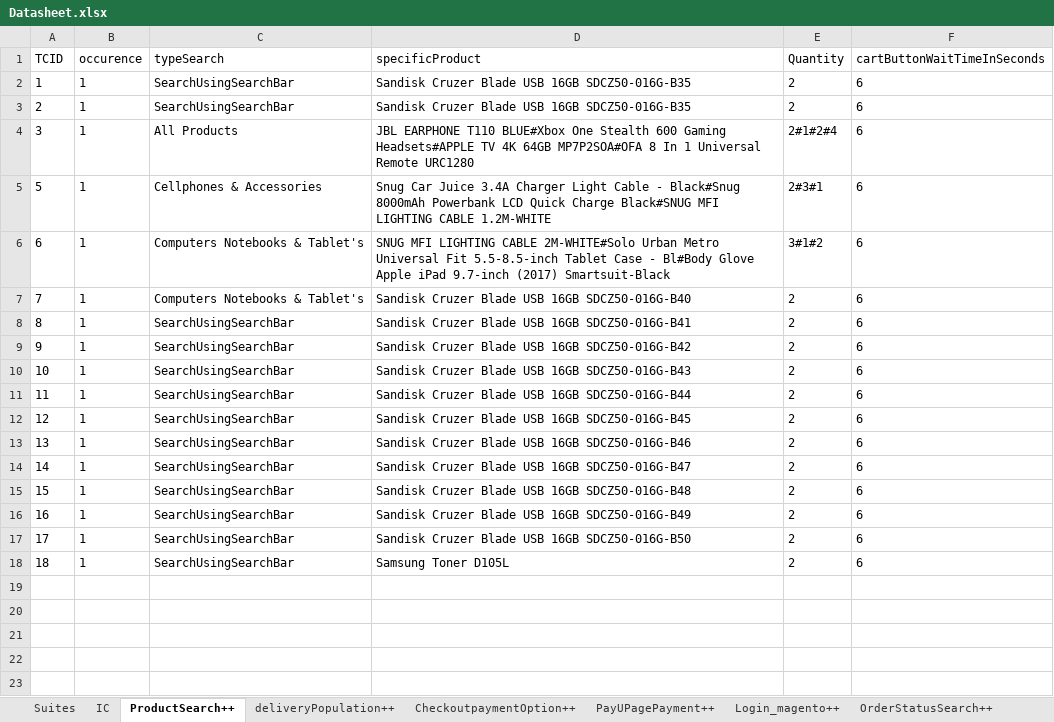
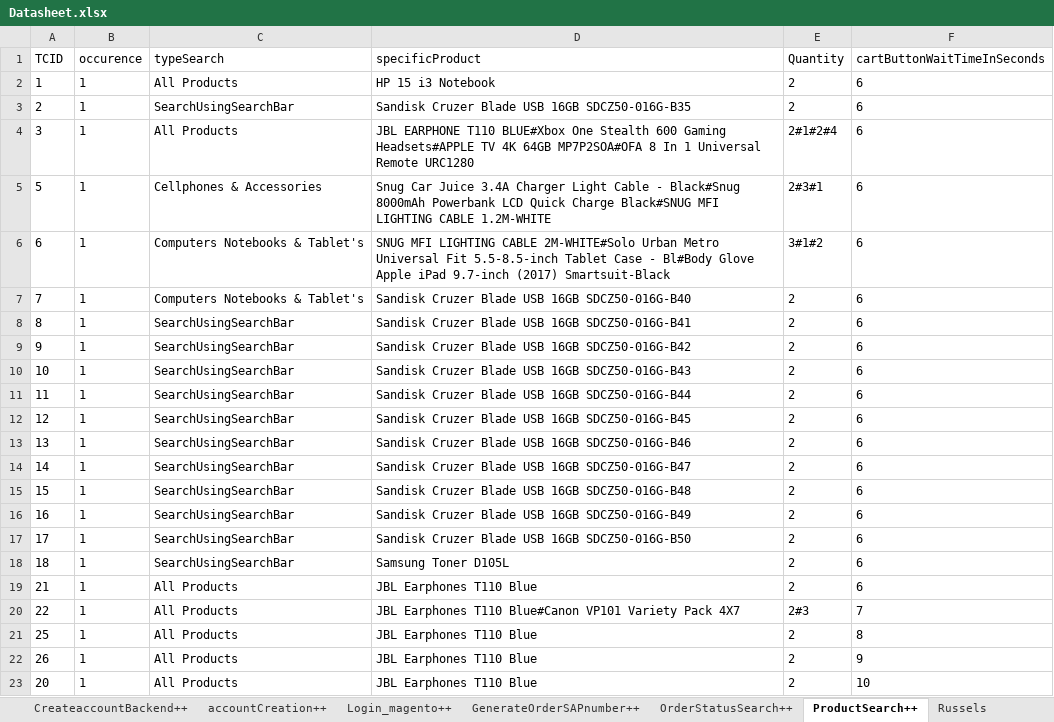
Before and after one commit to Nhlanhla007/Lesaka_automation, an Excel workbook: Reports/Datasheet.xlsx, sheet ProductSearch++, drawn as a sheet; values as stored, in another font and other column widths than the file's, no borders; the diff names each change by its address in the sheet, - before the commit and + after, or states it on an @@ line.

```diff
--- a/Reports/Datasheet.xlsx (sheet ProductSearch++)
+++ b/Reports/Datasheet.xlsx (sheet ProductSearch++)
+sheet tab: Russels
@@ sheet tab order changed: CreateaccountBackend++ | accountCreation++ | Login_magento++ | GenerateOrderSAPnumber++ | OrderStatusSearch++ | ProductSearch++ | Russels @@
-C2 (typeSearch): SearchUsingSearchBar
+C2 (typeSearch): All Products
-D2 (specificProduct): Sandisk Cruzer Blade USB 16GB SDCZ50-016G-B35
+D2 (specificProduct): HP 15 i3 Notebook
+row 19: 21 | 1 | All Products | JBL Earphones T110 Blue | 2 | 6
+row 20: 22 | 1 | All Products | JBL Earphones T110 Blue#Canon VP101 Variety Pack 4X7 | 2#3 | 7
+row 21: 25 | 1 | All Products | JBL Earphones T110 Blue | 2 | 8
+row 22: 26 | 1 | All Products | JBL Earphones T110 Blue | 2 | 9
+row 23: 20 | 1 | All Products | JBL Earphones T110 Blue | 2 | 10
```
Also changed, not shown: sheet deliveryPopulation++, sheet IC, sheet PayUPagePayment++, sheet accountCreation++, sheet ic_login++, sheet OrderStatusSearch++, 5 more sheets, other sheet tabs, 17 other files.
